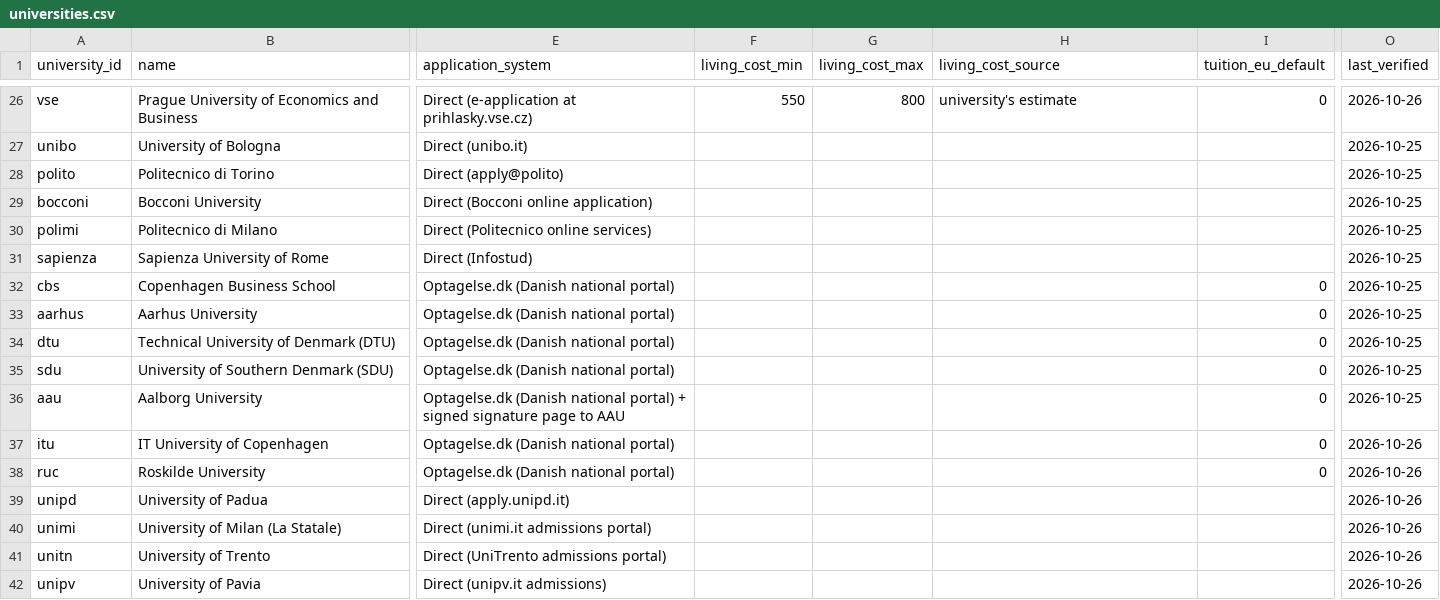
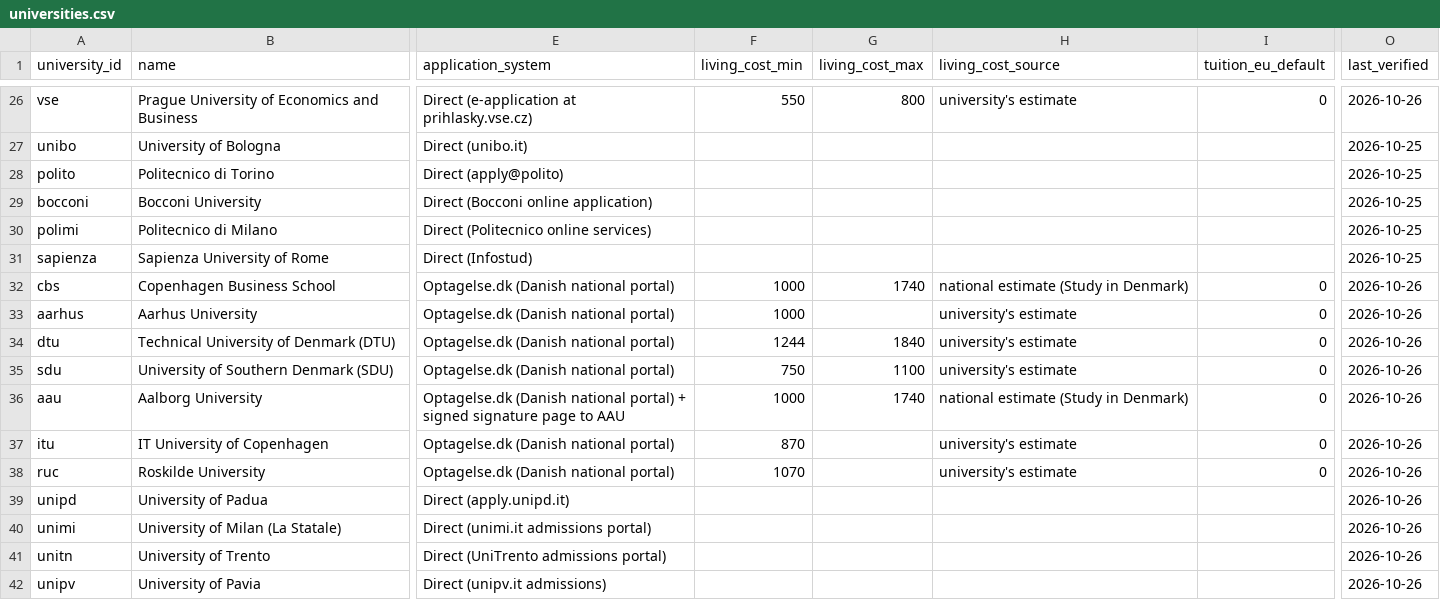
Before and after one commit to kpolacik/ib-university-finder, a CSV file: data/universities.csv, drawn as a sheet; only a part is shown, gaps mark what is left out; the diff names each change by its address in the sheet, - before the commit and + after, or states it on an @@ line.

Commit message:
Living costs: Denmark
From each university's own page, quoted in
tools/add-living-costs-2026-10-26.mjs: Aarhus (2026-27 fact sheet, EUR
1,000), DTU (on-campus budget, 1,244-1,840), Roskilde (2026/27 guide,
DKK 8,000 = EUR 1,070), ITU (DKK 6,500, dated 2019), SDU (fact sheet,
items summed, 750-1,100). CBS points to Study in Denmark, and AAU
publishes rent only, so both use Study in Denmark's budget table
(DKK 7,450-13,000 = EUR 1,000-1,740), labelled as a national estimate.

```diff
--- a/data/universities.csv
+++ b/data/universities.csv
-F32:F33 (living_cost_min): (empty)
+F32:F33 (living_cost_min): 1000
-G32 (living_cost_max): (empty)
+G32 (living_cost_max): 1740
-H32 (living_cost_source): (empty)
+H32 (living_cost_source): national estimate (Study in Denmark)
-O32:O36 (last_verified): 2026-10-25
+O32:O36 (last_verified): 2026-10-26
-H33:H35 (living_cost_source): (empty)
+H33:H35 (living_cost_source): university's estimate
-F34 (living_cost_min): (empty)
+F34 (living_cost_min): 1244
-G34 (living_cost_max): (empty)
+G34 (living_cost_max): 1840
-F35 (living_cost_min): (empty)
+F35 (living_cost_min): 750
-G35 (living_cost_max): (empty)
+G35 (living_cost_max): 1100
-F36 (living_cost_min): (empty)
+F36 (living_cost_min): 1000
-G36 (living_cost_max): (empty)
+G36 (living_cost_max): 1740
-H36 (living_cost_source): (empty)
+H36 (living_cost_source): national estimate (Study in Denmark)
-F37 (living_cost_min): (empty)
+F37 (living_cost_min): 870
-H37:H38 (living_cost_source): (empty)
+H37:H38 (living_cost_source): university's estimate
-F38 (living_cost_min): (empty)
+F38 (living_cost_min): 1070
```
Also changed, not shown: 2 other files.
